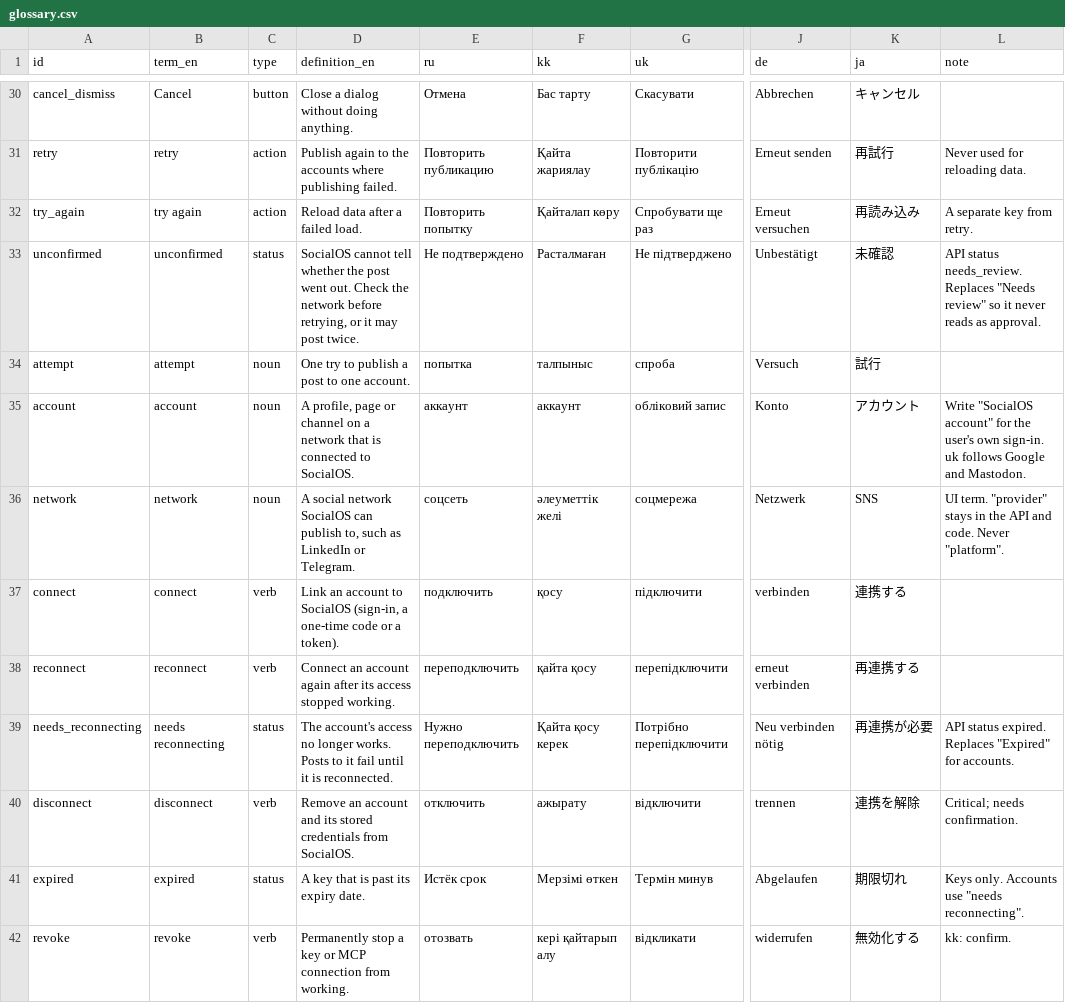
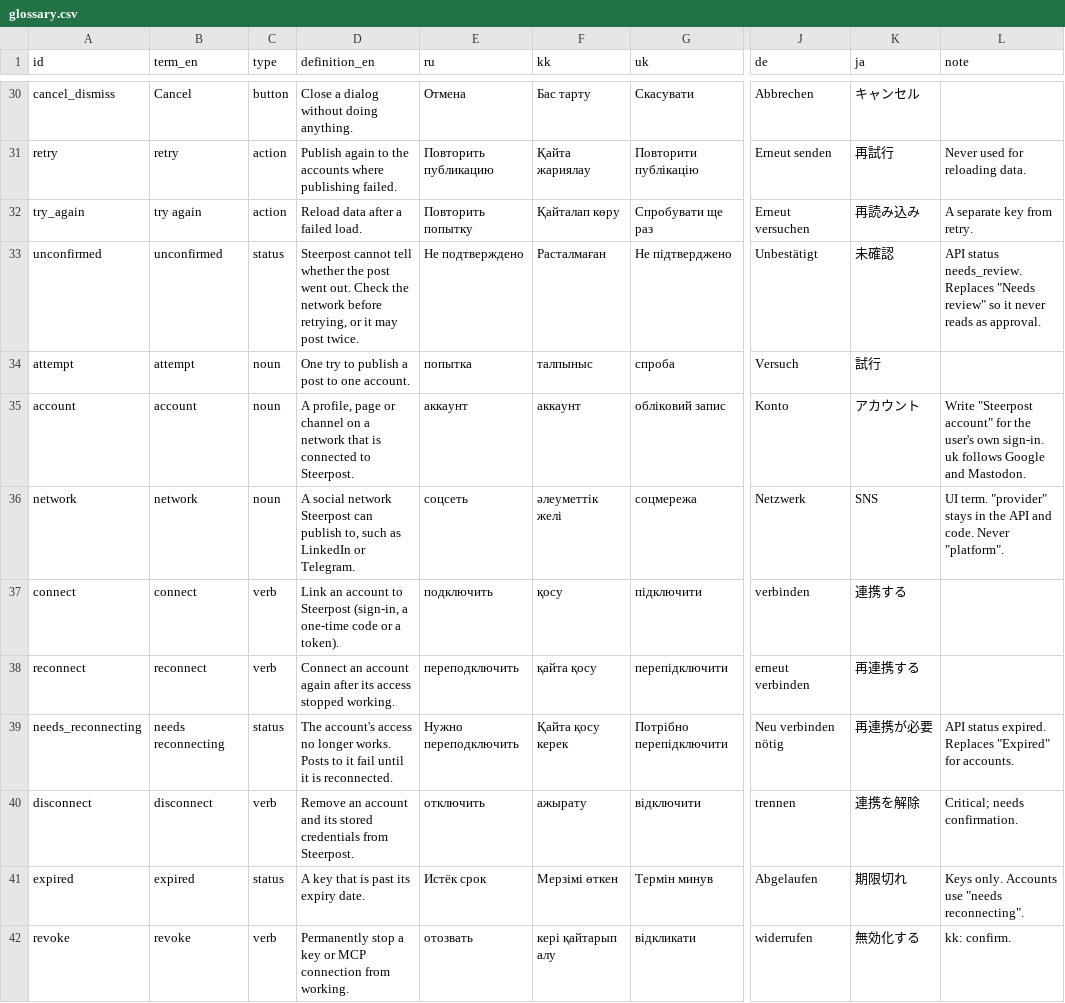
Before and after one commit to XXX1694/SMSI, a CSV file: docs/copy/glossary.csv, drawn as a sheet; only a part is shown, gaps mark what is left out; the diff covers the shown part only; the diff names each change by its address in the sheet, - before the commit and + after, or states it on an @@ line.

Commit message:
docs: rename the product to Steerpost in living docs

```diff
--- a/docs/copy/glossary.csv
+++ b/docs/copy/glossary.csv
-D33 (definition_en): SocialOS cannot tell…
+D33 (definition_en): Steerpost cannot tell…
-D35 (definition_en): …connected to SocialOS.
+D35 (definition_en): …connected to Steerpost.
-L35 (note): Write "SocialOS account" for…
+L35 (note): Write "Steerpost account" for…
-D36 (definition_en): …social network SocialOS can publish…
+D36 (definition_en): …social network Steerpost can publish…
-D37 (definition_en): …account to SocialOS (sign-in, a…
+D37 (definition_en): …account to Steerpost (sign-in, a…
-D40 (definition_en): …credentials from SocialOS.
+D40 (definition_en): …credentials from Steerpost.
```
Also changed, not shown: 14 edited cells elsewhere in this file, 53 other files.
